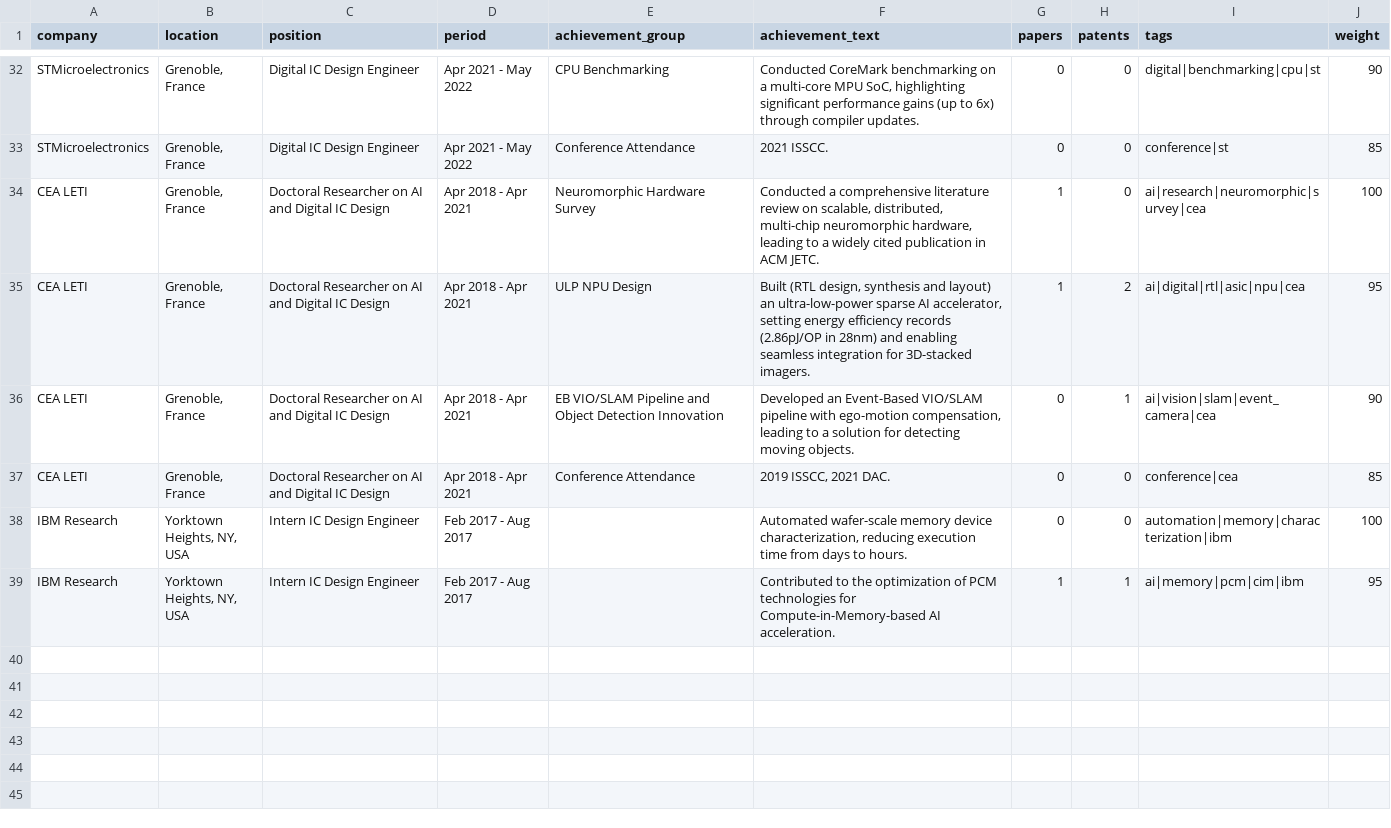
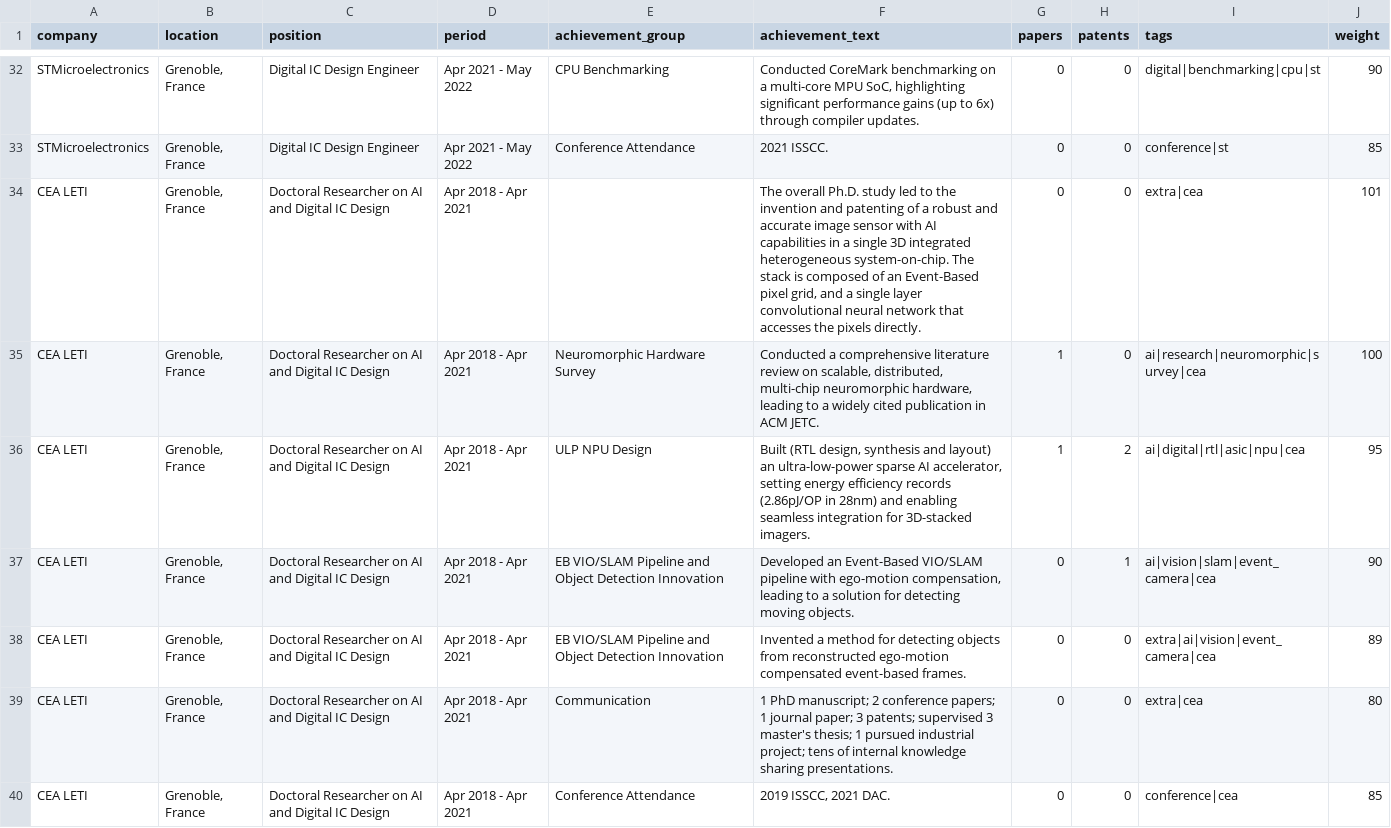
Before and after one commit to MaxenceBouvier/resume, a CSV file: cv_data/experiences.csv, drawn as a sheet; only a part is shown, gaps mark what is left out; the shorter side is filled out with more unchanged rows; the diff covers the shown part only; the diff names each change by its address in the sheet, - before the commit and + after, or states it on an @@ line.

```diff
--- a/cv_data/experiences.csv
+++ b/cv_data/experiences.csv
+row 34: CEA LETI | Grenoble, France | Doctoral Researcher on AI and Digital IC Design | Apr 2018 - Apr 2021 |  | The overall Ph.D. study led to the invention and patenting of a robust and accurate image sensor with AI capabilities in a single 3D integrated heterogeneous system-on-chip. The stack is composed of an Event-Based pixel grid, and a single layer convolutional neural network that accesses the pixels directly. | 0 | 0 | extra|cea | 101
+row 38: CEA LETI | Grenoble, France | Doctoral Researcher on AI and Digital IC Design | Apr 2018 - Apr 2021 | EB VIO/SLAM Pipeline and Object Detection Innovation | Invented a method for detecting objects from reconstructed ego-motion compensated event-based frames. | 0 | 0 | extra|ai|vision|event_camera|cea | 89
+row 39: CEA LETI | Grenoble, France | Doctoral Researcher on AI and Digital IC Design | Apr 2018 - Apr 2021 | Communication | 1 PhD manuscript; 2 conference papers; 1 journal paper; 3 patents; supervised 3 master's thesis; 1 pursued industrial project; tens of internal knowledge sharing presentations. | 0 | 0 | extra|cea | 80
```
Also changed, not shown: 2 added rows and 1 edited cell elsewhere in this file, cv_data/education.csv, 5 other files.
